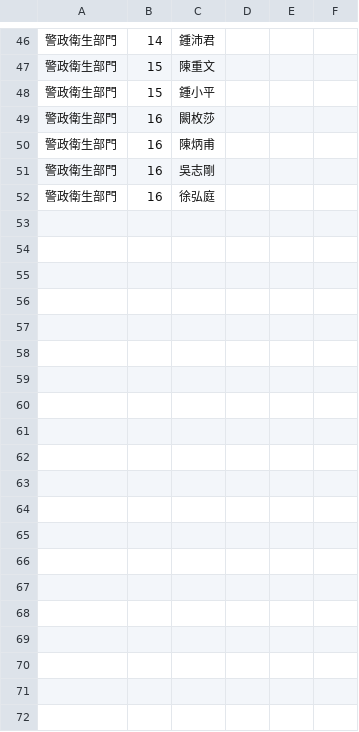
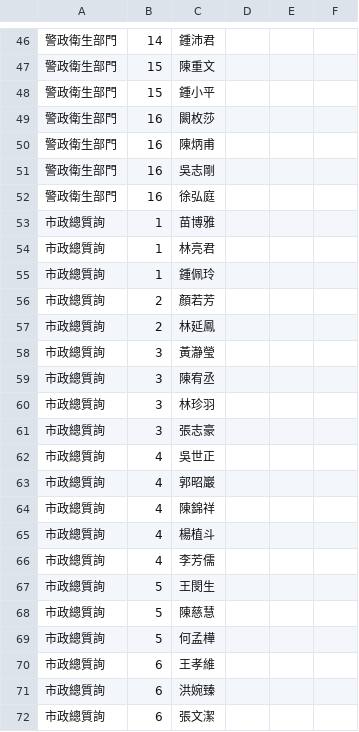
Before and after one commit to tghtaipei/od-templates, a CSV file: templates/議員分組.csv, drawn as a sheet; only a part is shown, gaps mark what is left out; the diff covers the shown part only; the diff names each change by its address in the sheet, - before the commit and + after, or states it on an @@ line.

Commit message:
Add members to 市政總質詢 group

```diff
--- a/templates/議員分組.csv
+++ b/templates/議員分組.csv
+row 53: 市政總質詢 | 1 | 苗博雅
+row 54: 市政總質詢 | 1 | 林亮君
+row 55: 市政總質詢 | 1 | 鍾佩玲
+row 56: 市政總質詢 | 2 | 顏若芳
+row 57: 市政總質詢 | 2 | 林延鳳
+row 58: 市政總質詢 | 3 | 黃瀞瑩
+row 59: 市政總質詢 | 3 | 陳宥丞
+row 60: 市政總質詢 | 3 | 林珍羽
+row 61: 市政總質詢 | 3 | 張志豪
+row 62: 市政總質詢 | 4 | 吳世正
+row 63: 市政總質詢 | 4 | 郭昭巖
+row 64: 市政總質詢 | 4 | 陳錦祥
+row 65: 市政總質詢 | 4 | 楊植斗
+row 66: 市政總質詢 | 4 | 李芳儒
+row 67: 市政總質詢 | 5 | 王閔生
+row 68: 市政總質詢 | 5 | 陳慈慧
+row 69: 市政總質詢 | 5 | 何孟樺
+row 70: 市政總質詢 | 6 | 王孝維
+row 71: 市政總質詢 | 6 | 洪婉臻
+row 72: 市政總質詢 | 6 | 張文潔
```
Also changed, not shown: 31 added rows elsewhere in this file.
